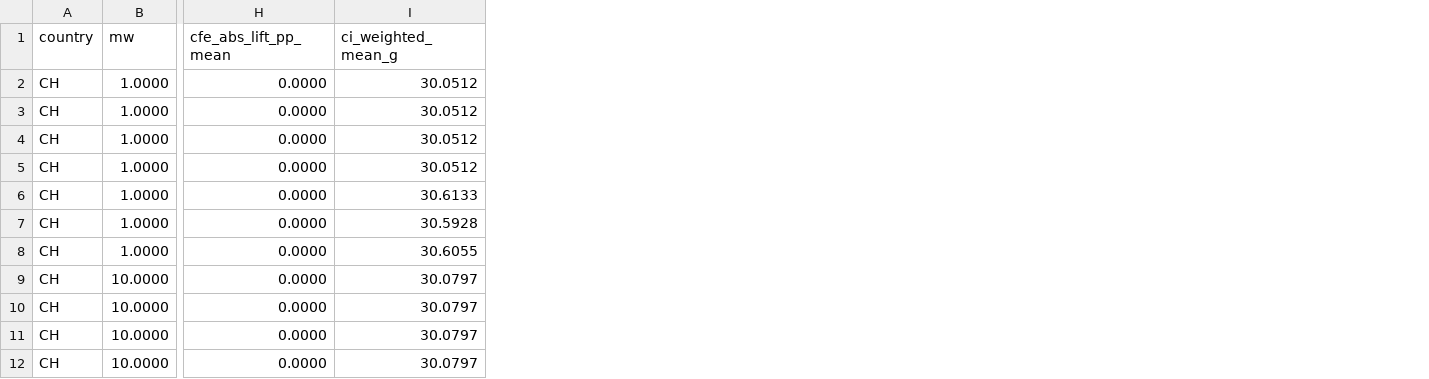
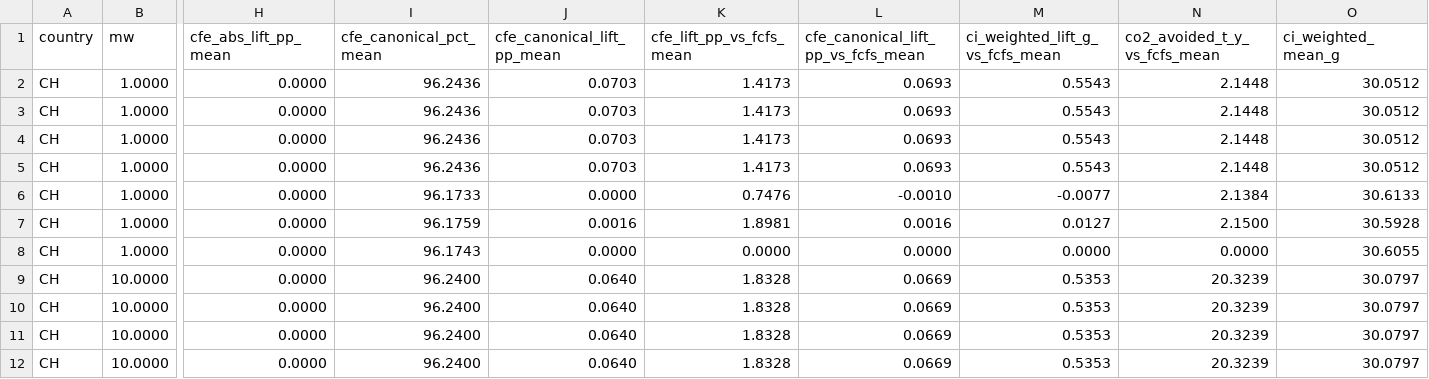
Before and after one commit to denisa-c/gridpilot, a CSV file: data/m100/country_sweep/COUNTRY_SUMMARY.csv, drawn as a sheet; only a part is shown, gaps mark what is left out; the diff names each change by its address in the sheet, - before the commit and + after, or states it on an @@ line.

Commit message:
sweep results

```diff
--- a/data/m100/country_sweep/COUNTRY_SUMMARY.csv
+++ b/data/m100/country_sweep/COUNTRY_SUMMARY.csv
+column I (cfe_canonical_pct_mean), rows 2-12: 96.2436 | 96.2436 | 96.2436 | 96.2436 | 96.1733 | 96.1759 | 96.1743 | 96.2400 | 96.2400 | 96.2400 | 96.2400
+column J (cfe_canonical_lift_pp_mean), rows 2-12: 0.0703 | 0.0703 | 0.0703 | 0.0703 | 0.0000 | 0.0016 | 0.0000 | 0.0640 | 0.0640 | 0.0640 | 0.0640
+column K (cfe_lift_pp_vs_fcfs_mean), rows 2-12: 1.4173 | 1.4173 | 1.4173 | 1.4173 | 0.7476 | 1.8981 | 0.0000 | 1.8328 | 1.8328 | 1.8328 | 1.8328
+column L, rows 1-12: cfe_canonical_lift_pp_vs_fcfs_mean | 0.0693 | 0.0693 | 0.0693 | 0.0693 | -0.0010 | 0.0016 | 0.0000 | 0.0669 | 0.0669 | 0.0669 | 0.0669
+column M (ci_weighted_lift_g_vs_fcfs_mean), rows 2-12: 0.5543 | 0.5543 | 0.5543 | 0.5543 | -0.0077 | 0.0127 | 0.0000 | 0.5353 | 0.5353 | 0.5353 | 0.5353
+column N (co2_avoided_t_y_vs_fcfs_mean), rows 2-12: 2.1448 | 2.1448 | 2.1448 | 2.1448 | 2.1384 | 2.1500 | 0.0000 | 20.3239 | 20.3239 | 20.3239 | 20.3239
```
Also changed, not shown: data/m100/hyper_sweep/HYPER_SUMMARY.csv, data/m100/hyper_sweep/hyper_sweep.csv, 16 other files.
